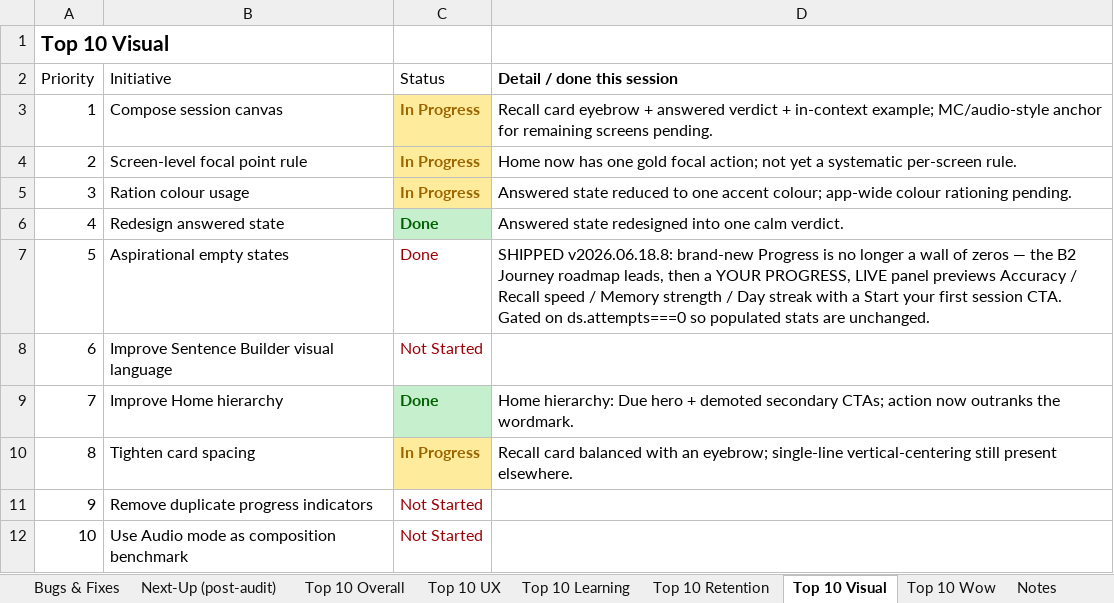
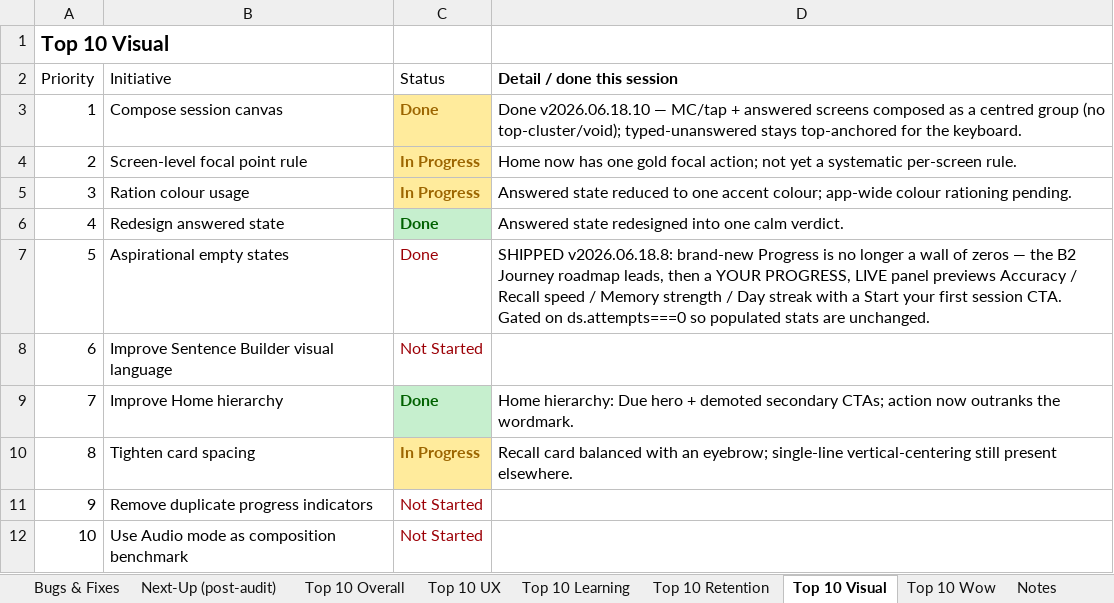
Before and after one commit to jackj-prog/AutoDeutsch, an Excel workbook: AutoDeutsch_Roadmap_Checklist.xlsx, sheet Top 10 Visual, drawn as a sheet; values as stored, in another font and other column widths than the file's, no borders; the diff names each change by its address in the sheet, - before the commit and + after, or states it on an @@ line.

```diff
--- a/AutoDeutsch_Roadmap_Checklist.xlsx (sheet Top 10 Visual)
+++ b/AutoDeutsch_Roadmap_Checklist.xlsx (sheet Top 10 Visual)
-C3 (Status): In Progress
+C3 (Status): Done
-D3 (Detail / done this session): Recall card eyebrow + answered verdict + in-context example; MC/audio-style anchor for remaining screens pending.
+D3 (Detail / done this session): Done v2026.06.18.10 — MC/tap + answered screens composed as a centred group (no top-cluster/void); typed-unanswered stays top-anchored for the keyboard.
```
Also changed, not shown: sheet Top 10 Overall, sheet Next-Up (post-audit), 4 other files.
